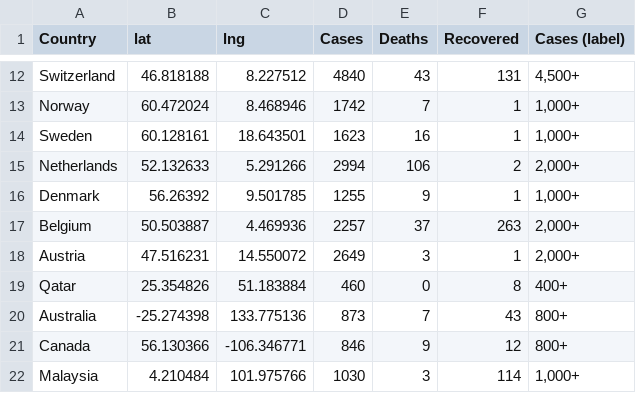
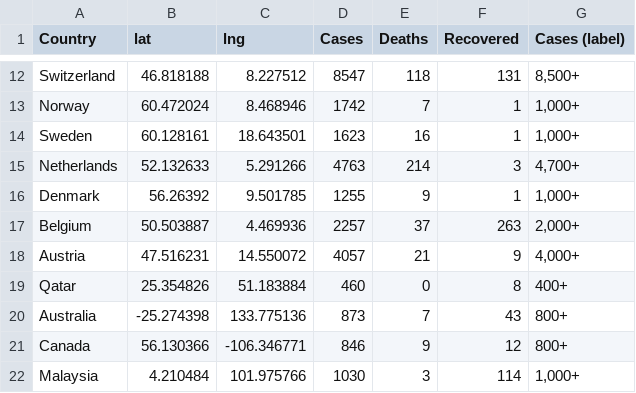
Before and after one commit to gdg4dev/coronatracker24x7, a CSV file: latestCoronaData/apiV1Data.csv, drawn as a sheet; only a part is shown, gaps mark what is left out; the diff covers the shown part only; the diff names each change by its address in the sheet, - before the commit and + after, or states it on an @@ line.

```diff
--- a/latestCoronaData/apiV1Data.csv
+++ b/latestCoronaData/apiV1Data.csv
-D12 (Cases): 4840
+D12 (Cases): 8547
-E12 (Deaths): 43
+E12 (Deaths): 118
-G12 (Cases (label)): 4,500+
+G12 (Cases (label)): 8,500+
-D15 (Cases): 2994
+D15 (Cases): 4763
-E15 (Deaths): 106
+E15 (Deaths): 214
-F15 (Recovered): 2
+F15 (Recovered): 3
-G15 (Cases (label)): 2,000+
+G15 (Cases (label)): 4,700+
-D18 (Cases): 2649
+D18 (Cases): 4057
-E18 (Deaths): 3
+E18 (Deaths): 21
-F18 (Recovered): 1
+F18 (Recovered): 9
-G18 (Cases (label)): 2,000+
+G18 (Cases (label)): 4,000+
```
Also changed, not shown: 31 edited cells elsewhere in this file, 16 other files.
